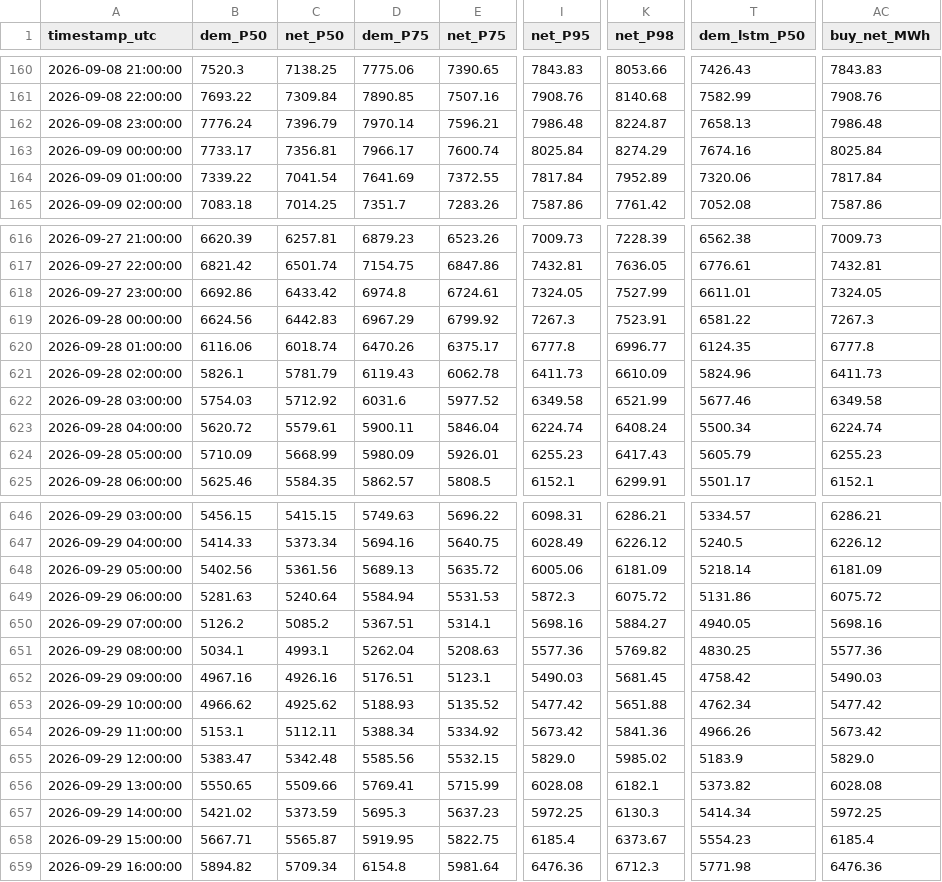
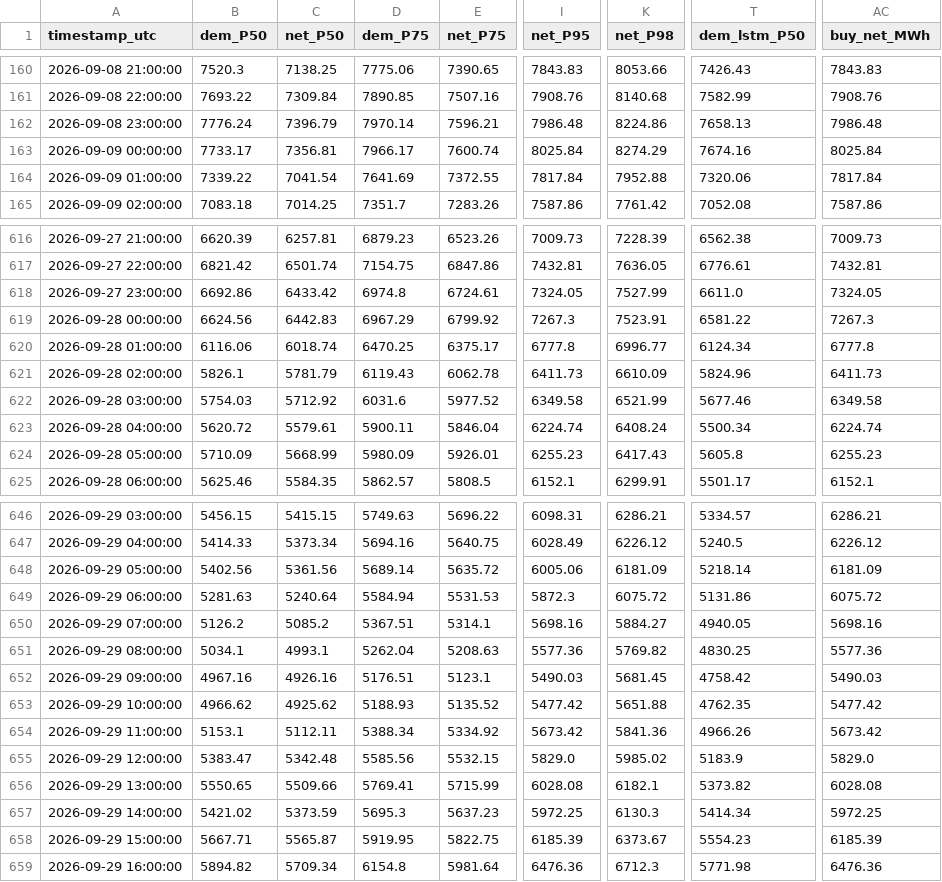
Before and after one commit to RendellRich/maya-forecasting-v2, a CSV file: live/live_hourly.csv, drawn as a sheet; only a part is shown, gaps mark what is left out; the diff covers the shown part only; the diff names each change by its address in the sheet, - before the commit and + after, or states it on an @@ line.

```diff
--- a/live/live_hourly.csv
+++ b/live/live_hourly.csv
-K162 (net_P98): 8224.87
+K162 (net_P98): 8224.86
-K164 (net_P98): 7952.89
+K164 (net_P98): 7952.88
-T618 (dem_lstm_P50): 6611.01
+T618 (dem_lstm_P50): 6611.0
-D620 (dem_P75): 6470.26
+D620 (dem_P75): 6470.25
-T620 (dem_lstm_P50): 6124.35
+T620 (dem_lstm_P50): 6124.34
-T624 (dem_lstm_P50): 5605.79
+T624 (dem_lstm_P50): 5605.8
-D648 (dem_P75): 5689.13
+D648 (dem_P75): 5689.14
-T653 (dem_lstm_P50): 4762.34
+T653 (dem_lstm_P50): 4762.35
-I658 (net_P95): 6185.4
+I658 (net_P95): 6185.39
-AC658 (buy_net_MWh): 6185.4
+AC658 (buy_net_MWh): 6185.39
```
Also changed, not shown: 65 edited cells elsewhere in this file, live/live_days.csv, live/next_buy_day.csv, 2 other files.
